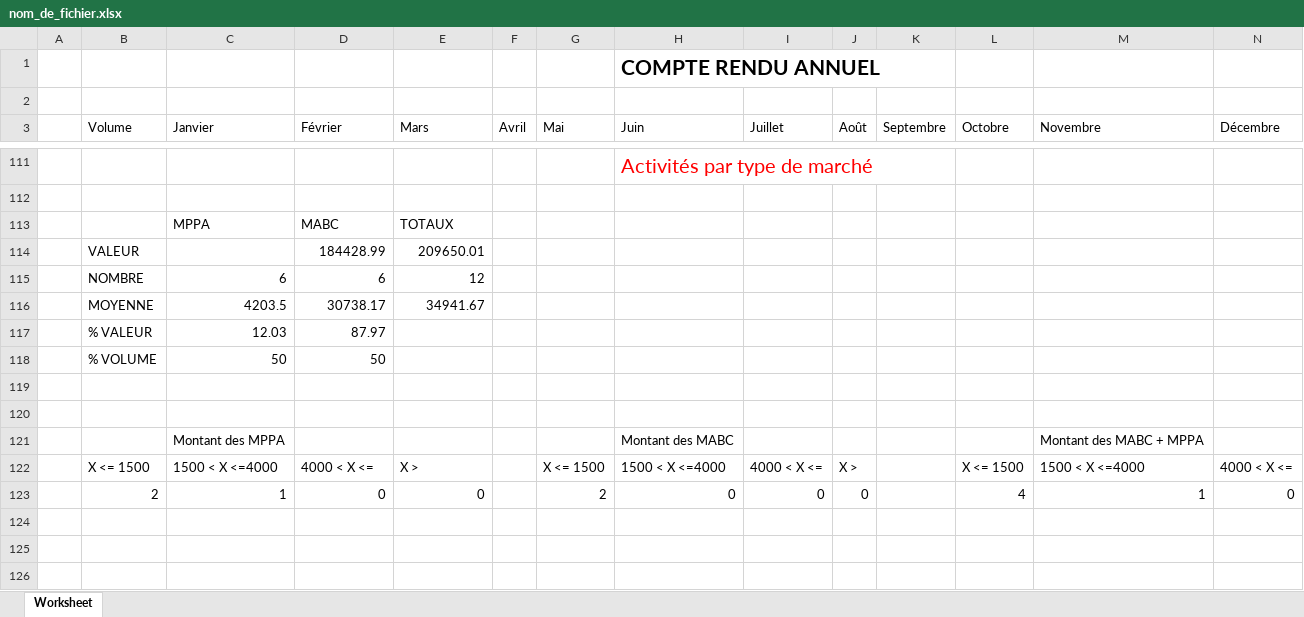
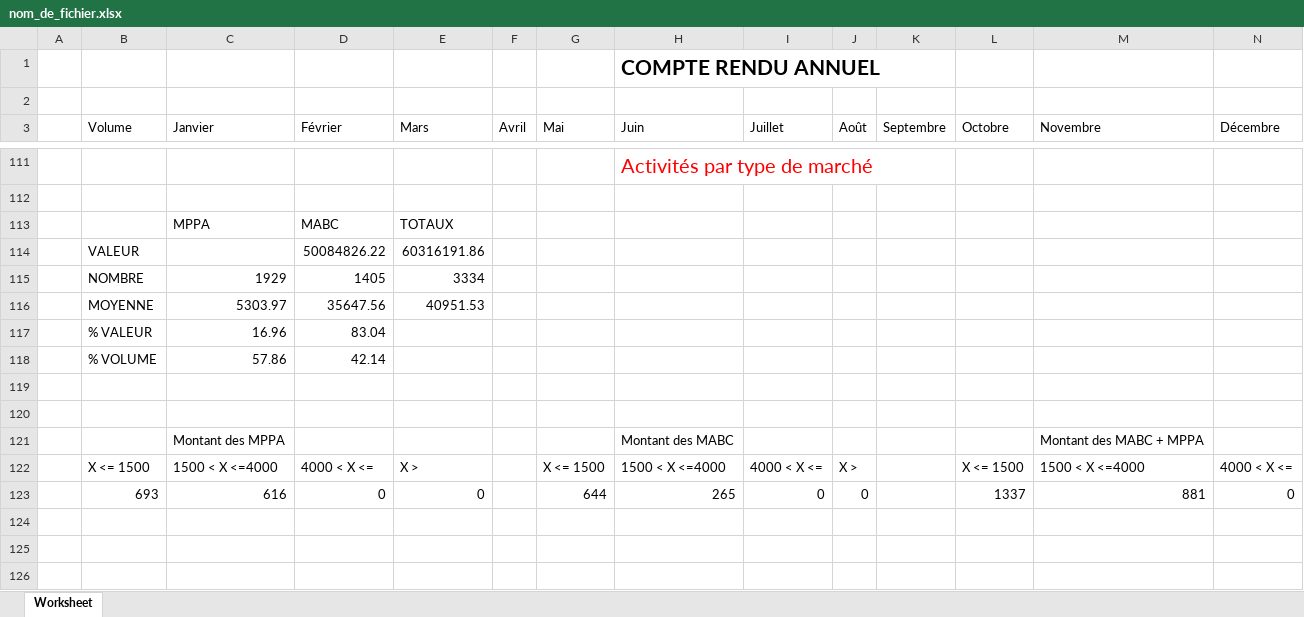
Before and after one commit to JulienLeNoach/suivi-achats, an Excel workbook: public/nom_de_fichier.xlsx, sheet Worksheet, drawn as a sheet; only a part is shown, gaps mark what is left out; values as stored, in another font and other column widths than the file's, no borders; charts and pictures not drawn; removed rows and columns are numbered as before the commit, all else as after; rows hold the shown columns only; the diff covers the shown part only; the diff names each change by its address in the sheet, - before the commit and + after, or states it on an @@ line.

```diff
--- a/public/nom_de_fichier.xlsx (sheet Worksheet)
+++ b/public/nom_de_fichier.xlsx (sheet Worksheet)
-row 114:  | VALEUR |  | 184428.99 | 209650.01
-row 115:  | NOMBRE | 6 | 6 | 12
-row 116:  | MOYENNE | 4203.5 | 30738.17 | 34941.67
-row 117:  | % VALEUR | 12.03 | 87.97
-row 118:  | % VOLUME | 50 | 50
+row 114:  | VALEUR |  | 50084826.22 | 60316191.86
+row 115:  | NOMBRE | 1929 | 1405 | 3334
+row 116:  | MOYENNE | 5303.97 | 35647.56 | 40951.53
+row 117:  | % VALEUR | 16.96 | 83.04
+row 118:  | % VOLUME | 57.86 | 42.14
-B123 (Volume): 2
+B123 (Volume): 693
-C123 (Janvier): 1
+C123 (Janvier): 616
-G123 (Mai): 2
+G123 (Mai): 644
-H123 (Juin): 0
+H123 (Juin): 265
-L123 (Octobre): 4
+L123 (Octobre): 1337
-M123 (Novembre): 1
+M123 (Novembre): 881
```
Also changed, not shown: 23 added rows, 23 removed rows, 17 edited cells and cell formats elsewhere in this sheet, formulas that keep their value, charts or pictures, 1 other file.
